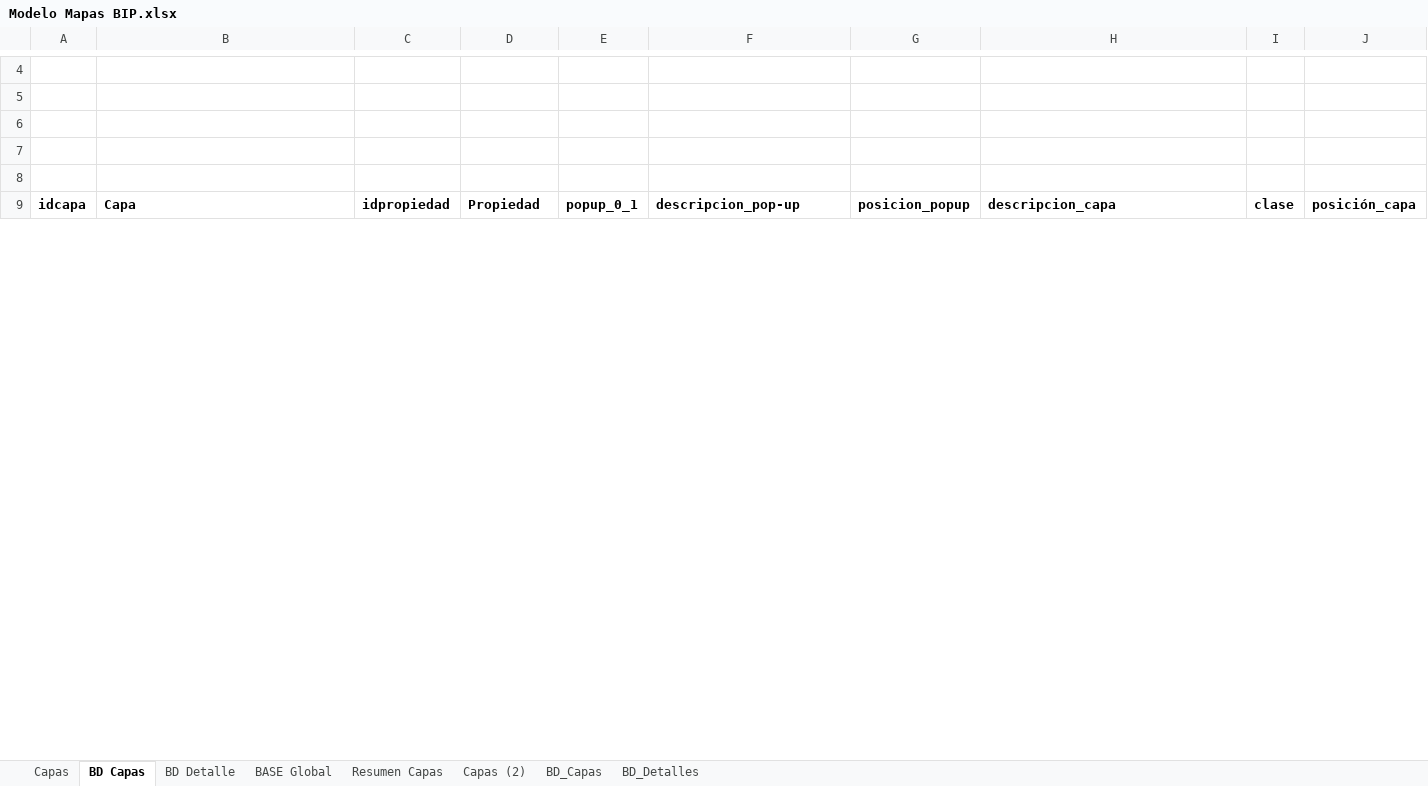
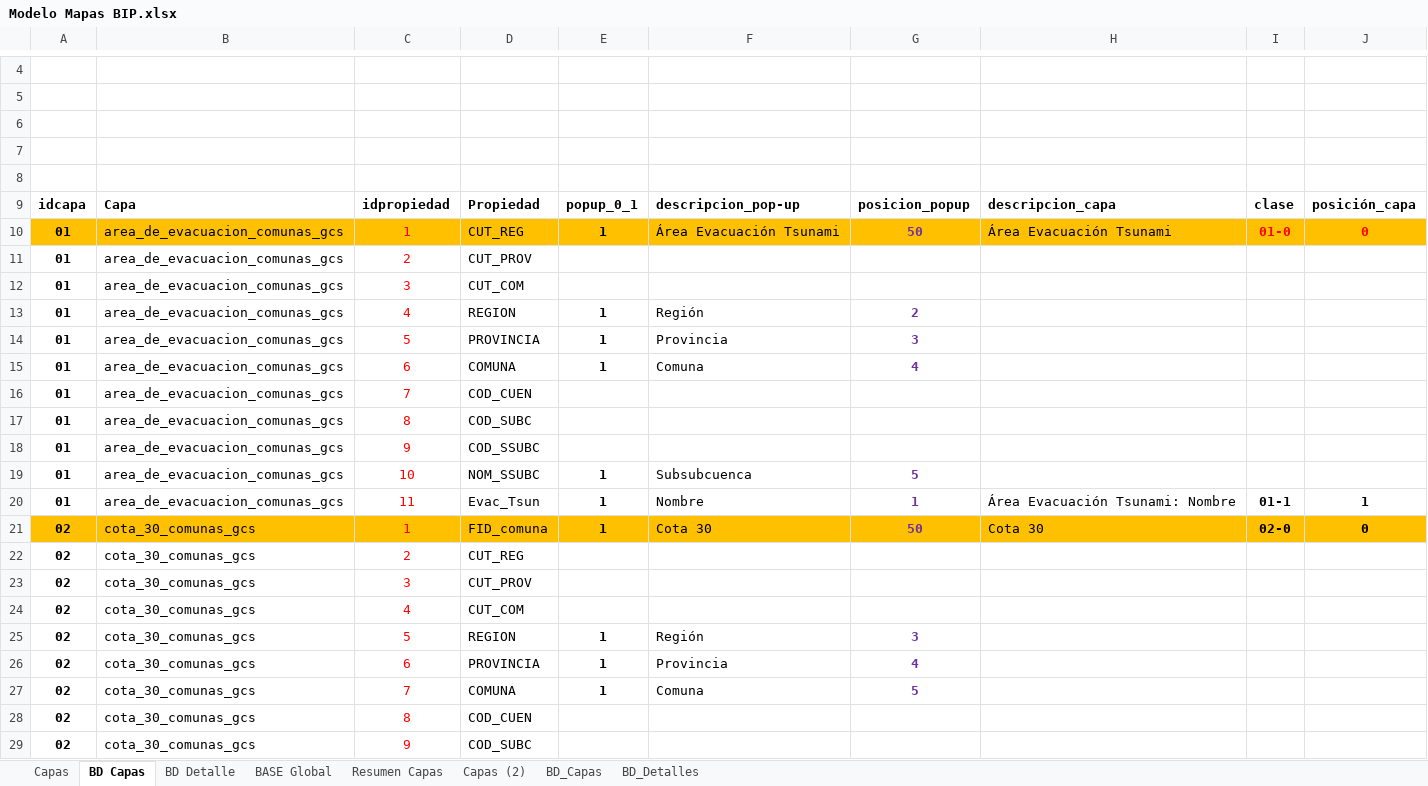
Before and after one commit to Sud-Austral/MAPA_RELEASE, an Excel workbook: origenes/Modelo Mapas BIP.xlsx, sheet BD Capas, drawn as a sheet; only a part is shown, gaps mark what is left out; values as stored, in another font and other column widths than the file's, no borders; charts and pictures and conditional formats and table styles not drawn; the diff covers the shown part only; the diff names each change by its address in the sheet, - before the commit and + after, or states it on an @@ line.

Commit message:
Update Modelo Mapas BIP.xlsx

```diff
--- a/origenes/Modelo Mapas BIP.xlsx (sheet BD Capas)
+++ b/origenes/Modelo Mapas BIP.xlsx (sheet BD Capas)
+row 10: 01 | area_de_evacuacion_comunas_gcs | 1 | CUT_REG | 1 | Área Evacuación Tsunami | 50 | Área Evacuación Tsunami | 01-0 | 0
@@ row 11 unhidden: 01 | area_de_evacuacion_comunas_gcs | 2 | CUT_PROV @@
@@ row 12 unhidden: 01 | area_de_evacuacion_comunas_gcs | 3 | CUT_COM @@
@@ row 13 unhidden: 01 | area_de_evacuacion_comunas_gcs | 4 | REGION | 1 | Región | 2 @@
@@ row 14 unhidden: 01 | area_de_evacuacion_comunas_gcs | 5 | PROVINCIA | 1 | Provincia | 3 @@
@@ row 15 unhidden: 01 | area_de_evacuacion_comunas_gcs | 6 | COMUNA | 1 | Comuna | 4 @@
@@ row 16 unhidden: 01 | area_de_evacuacion_comunas_gcs | 7 | COD_CUEN @@
@@ row 17 unhidden: 01 | area_de_evacuacion_comunas_gcs | 8 | COD_SUBC @@
@@ row 18 unhidden: 01 | area_de_evacuacion_comunas_gcs | 9 | COD_SSUBC @@
@@ row 19 unhidden: 01 | area_de_evacuacion_comunas_gcs | 10 | NOM_SSUBC | 1 | Subsubcuenca | 5 @@
@@ row 20 unhidden: 01 | area_de_evacuacion_comunas_gcs | 11 | Evac_Tsun | 1 | Nombre | 1 | Área Evacuación Tsunami: Nombre | 01-1 | 1 @@
+row 21: 02 | cota_30_comunas_gcs | 1 | FID_comuna | 1 | Cota 30 | 50 | Cota 30 | 02-0 | 0
@@ row 22 unhidden: 02 | cota_30_comunas_gcs | 2 | CUT_REG @@
@@ row 23 unhidden: 02 | cota_30_comunas_gcs | 3 | CUT_PROV @@
@@ row 24 unhidden: 02 | cota_30_comunas_gcs | 4 | CUT_COM @@
@@ row 25 unhidden: 02 | cota_30_comunas_gcs | 5 | REGION | 1 | Región | 3 @@
@@ row 26 unhidden: 02 | cota_30_comunas_gcs | 6 | PROVINCIA | 1 | Provincia | 4 @@
@@ row 27 unhidden: 02 | cota_30_comunas_gcs | 7 | COMUNA | 1 | Comuna | 5 @@
@@ row 28 unhidden: 02 | cota_30_comunas_gcs | 8 | COD_CUEN @@
@@ row 29 unhidden: 02 | cota_30_comunas_gcs | 9 | COD_SUBC @@
```
Also changed, not shown: 7 added rows, 139 hidden or unhidden rows and 1 edited cell elsewhere in this sheet, sheet BD Detalle, sheet BASE Global, sheet BD_Capas.
